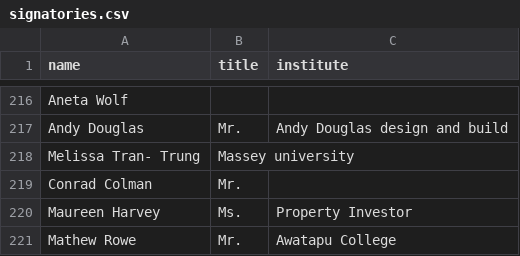
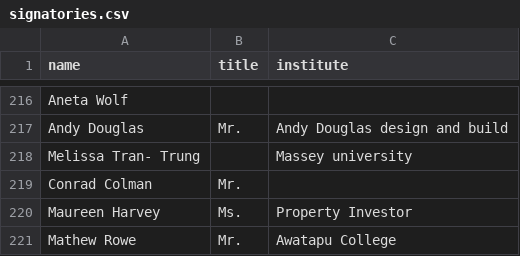
Before and after one commit to ClaxonNZ/ClaxonNZ.github.io, a CSV file: signatories/data/signatories.csv, drawn as a sheet; only a part is shown, gaps mark what is left out.

Commit message:
Updating signatories on 06 September 2019

```diff
--- a/signatories/data/signatories.csv
+++ b/signatories/data/signatories.csv
@@ -217,3 +217,3 @@ Aneta Wolf,,
 Andy Douglas,Mr.,Andy Douglas design and build
-Melissa Tran- Trung,Massey university ,
+Melissa Tran- Trung,,Massey university
 Conrad Colman ,Mr.,
```
